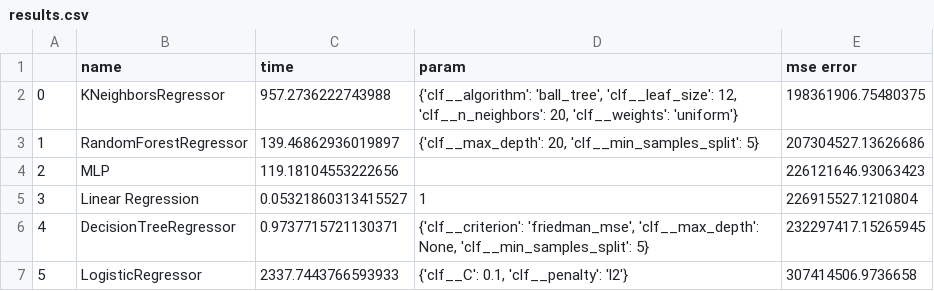
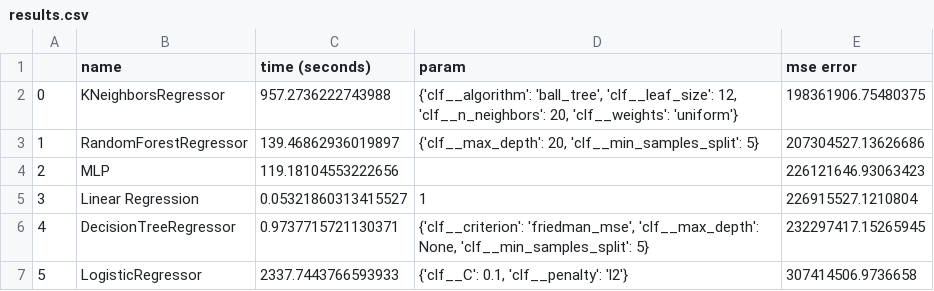
Before and after one commit to KarenSaraiMoralesMontiel/machine_learning_project, a CSV file: results.csv, drawn as a sheet.

Commit message:
Update results.csv

```diff
--- a/results.csv
+++ b/results.csv
@@ -1,2 +1,2 @@
-,name,time,param,mse error
+,name,time (seconds),param,mse error
 0,KNeighborsRegressor,957.2736222743988,"{'clf__algorithm': 'ball_tree', 'clf__leaf_size': 12, 'clf__n_neighbors': 20, 'clf__weights': 'uniform'}",198361906.75480375
```
